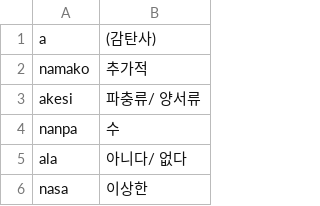
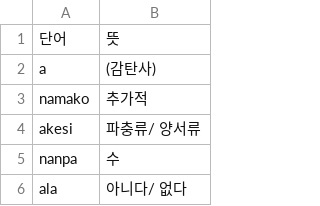
Before and after one commit to Esantomi/TokiPonaDictionary, a CSV file: words_ordered.csv, drawn as a sheet; only a part is shown; the shorter side is filled out with more unchanged rows; the diff names each change by its address in the sheet, - before the commit and + after, or states it on an @@ line.

```diff
--- a/words_ordered.csv
+++ b/words_ordered.csv
+row 1: 단어 | 뜻
```
Also changed, not shown: 1 other file.
